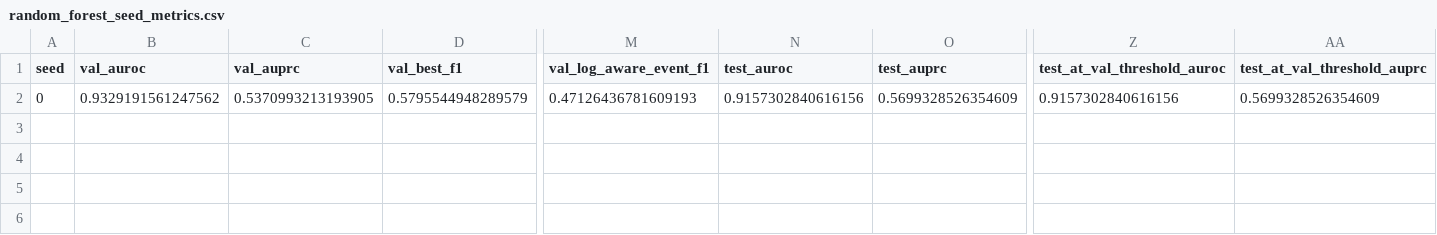
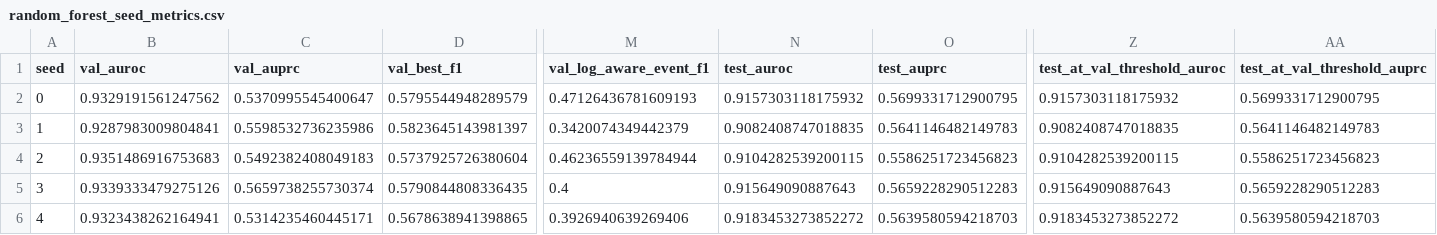
Before and after one commit to lbexplorer/HS-AeroTS, a CSV file: reports/p11/llo/p2/random_forest_seed_metrics.csv, drawn as a sheet; only a part is shown, gaps mark what is left out; rows hold the shown columns only; the diff names each change by its address in the sheet, - before the commit and + after, or states it on an @@ line.

```diff
--- a/reports/p11/llo/p2/random_forest_seed_metrics.csv
+++ b/reports/p11/llo/p2/random_forest_seed_metrics.csv
-C2 (val_auprc): 0.5370993213193905
+C2 (val_auprc): 0.5370995545400647
-N2 (test_auroc): 0.9157302840616156
+N2 (test_auroc): 0.9157303118175932
-O2 (test_auprc): 0.5699328526354609
+O2 (test_auprc): 0.5699331712900795
-Z2 (test_at_val_threshold_auroc): 0.9157302840616156
+Z2 (test_at_val_threshold_auroc): 0.9157303118175932
-AA2 (test_at_val_threshold_auprc): 0.5699328526354609
+AA2 (test_at_val_threshold_auprc): 0.5699331712900795
+row 3: 1 | 0.9287983009804841 | 0.5598532736235986 | 0.5823645143981397 | 0.3420074349442379 | 0.9082408747018835 | 0.5641146482149783 | 0.9082408747018835 | 0.5641146482149783
+row 4: 2 | 0.9351486916753683 | 0.5492382408049183 | 0.5737925726380604 | 0.46236559139784944 | 0.9104282539200115 | 0.5586251723456823 | 0.9104282539200115 | 0.5586251723456823
+row 5: 3 | 0.9339333479275126 | 0.5659738255730374 | 0.5790844808336435 | 0.4 | 0.915649090887643 | 0.5659228290512283 | 0.915649090887643 | 0.5659228290512283
+row 6: 4 | 0.9323438262164941 | 0.5314235460445171 | 0.5678638941398865 | 0.3926940639269406 | 0.9183453273852272 | 0.5639580594218703 | 0.9183453273852272 | 0.5639580594218703
```
Also changed, not shown: reports/p11/llo/p2/seed_metrics.csv, reports/p11/llo/p3/method_summary.csv, 51 other files.
